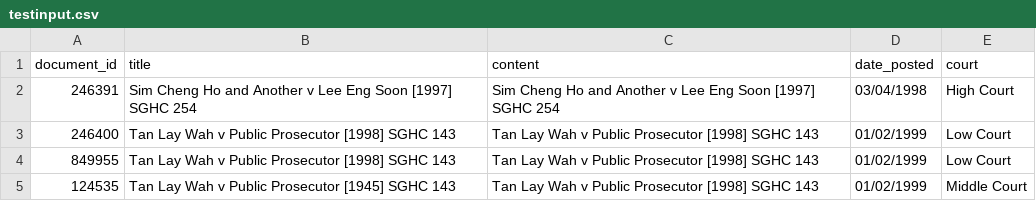
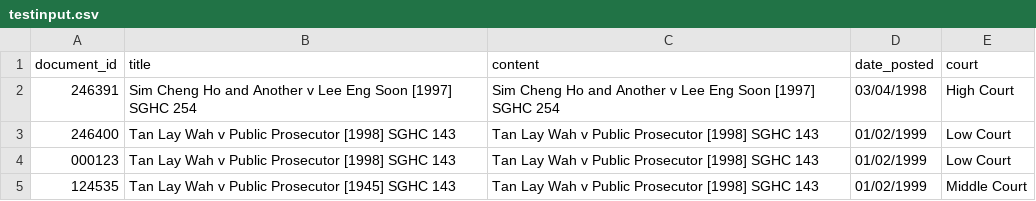
Before and after one commit to cs-course-stu/CS3245-NUS-HW4, a CSV file: src/testinput.csv, drawn as a sheet.

```diff
--- a/src/testinput.csv
+++ b/src/testinput.csv
@@ -3,3 +3,3 @@
 "246400","Tan Lay Wah v Public Prosecutor [1998] SGHC 143","Tan Lay Wah v Public Prosecutor [1998] SGHC 143","01/02/1999","Low Court"
-"849955","Tan Lay Wah v Public Prosecutor [1998] SGHC 143","Tan Lay Wah v Public Prosecutor [1998] SGHC 143","01/02/1999","Low Court"
+"000123","Tan Lay Wah v Public Prosecutor [1998] SGHC 143","Tan Lay Wah v Public Prosecutor [1998] SGHC 143","01/02/1999","Low Court"
 "124535","Tan Lay Wah v Public Prosecutor [1945] SGHC 143","Tan Lay Wah v Public Prosecutor [1998] SGHC 143","01/02/1999","Middle Court"
```
Also changed, not shown: 1 other file.
